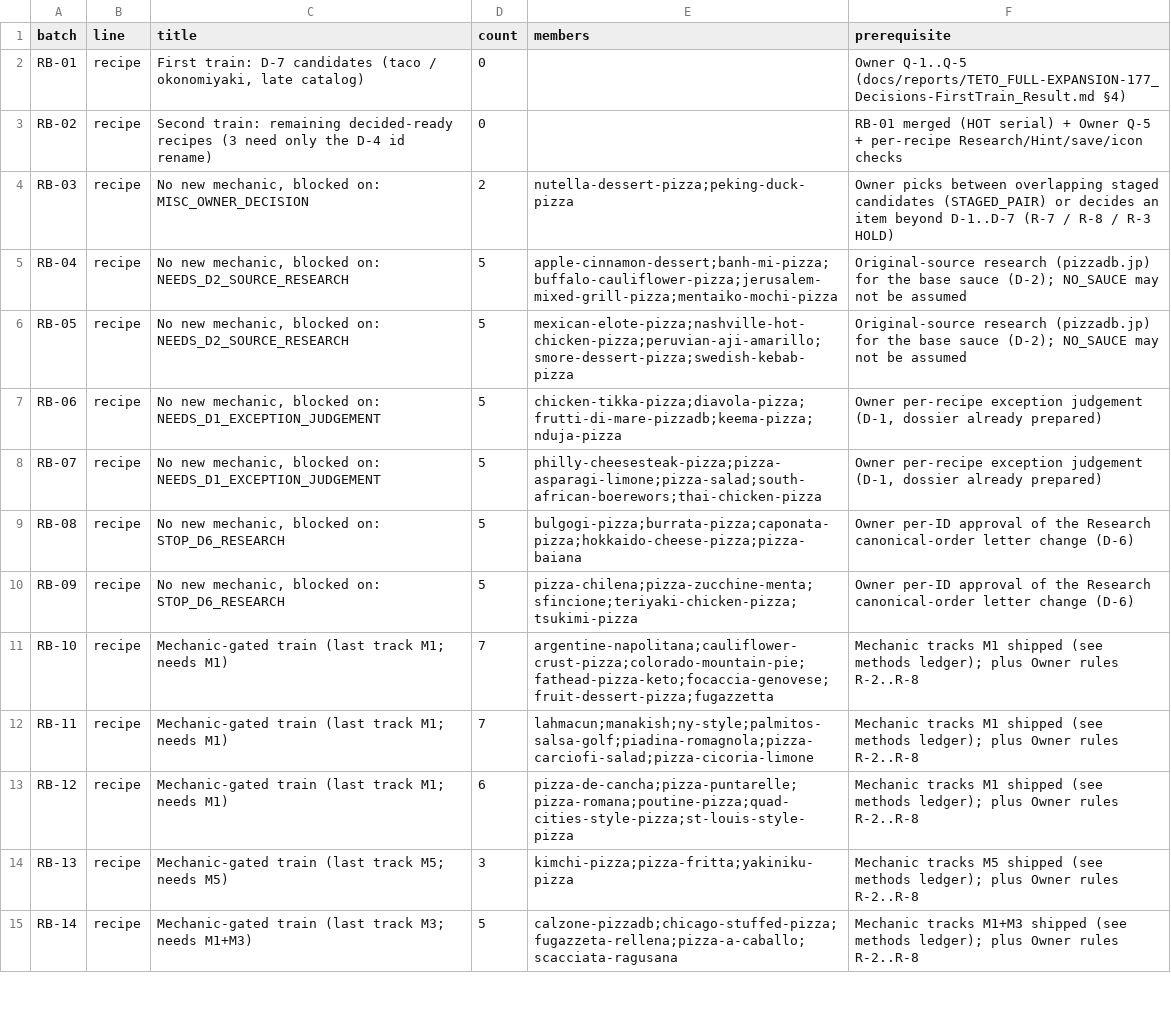
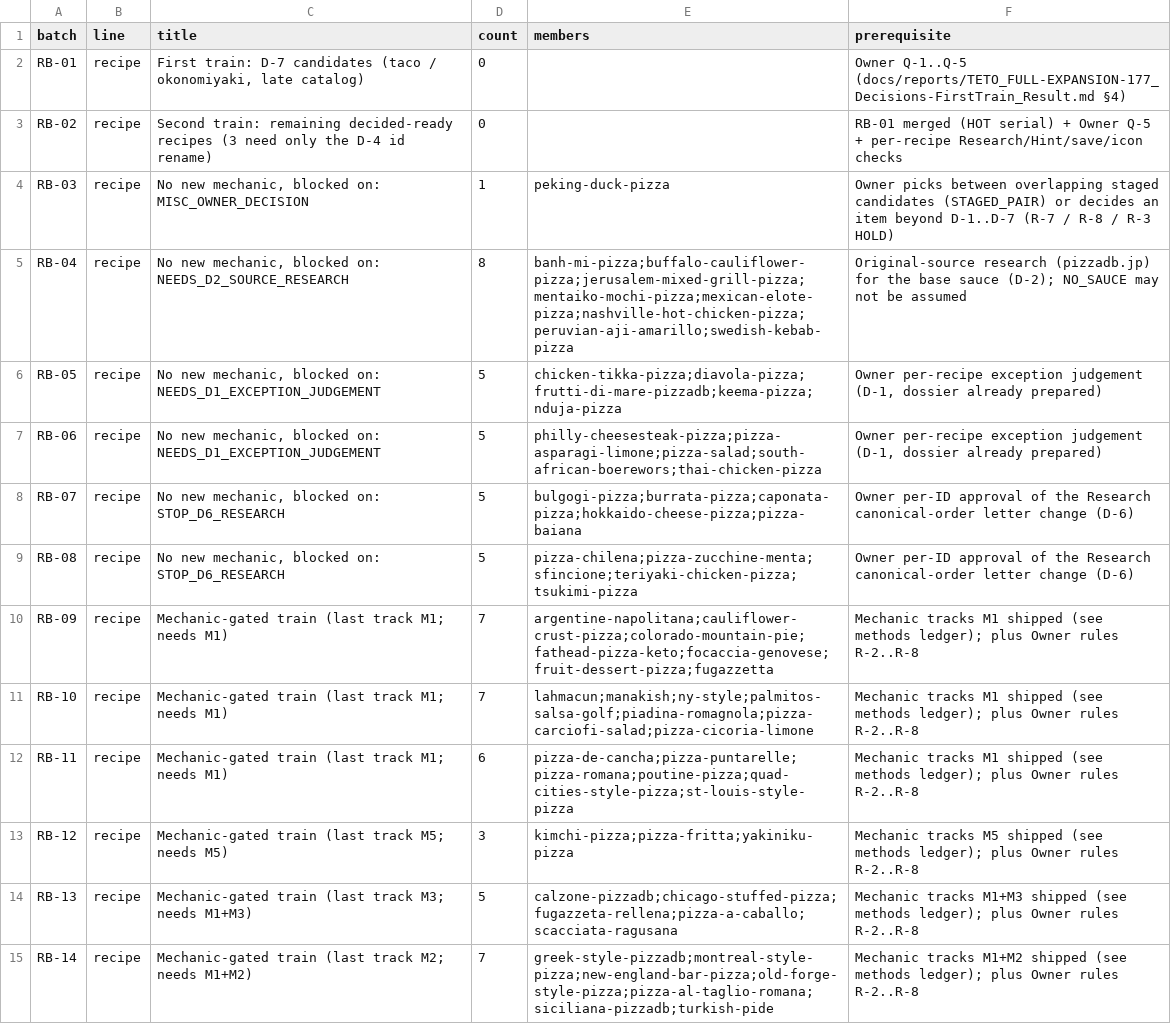
Before and after one commit to perusonao/teto-pizza-game, a CSV file: docs/reports/data/TETO_CONTENT-MASTER_batches.csv, drawn as a sheet; only a part is shown; the diff covers the shown part only; the diff names each change by its address in the sheet, - before the commit and + after, or states it on an @@ line.

```diff
--- a/docs/reports/data/TETO_CONTENT-MASTER_batches.csv
+++ b/docs/reports/data/TETO_CONTENT-MASTER_batches.csv
-D4 (count): 2
+D4 (count): 1
-E4 (members): nutella-dessert-pizza;peking-duck-pizza
+E4 (members): peking-duck-pizza
-D5 (count): 5
+D5 (count): 8
-E5 (members): apple-cinnamon-dessert;banh-mi-pizza;buffalo-cauliflower-pizza;jerusalem-mixed-grill-pizza;mentaiko-mochi-pizza
+E5 (members): banh-mi-pizza;buffalo-cauliflower-pizza;jerusalem-mixed-grill-pizza;mentaiko-mochi-pizza;mexican-elote-pizza;nashville-hot-chicken-pizza;peruvian-aji-amarillo;swedish-kebab-pizza
-C6 (title): …blocked on: NEEDS_D2_SOURCE_RESEARCH
+C6 (title): …blocked on: NEEDS_D1_EXCEPTION_JUDGEMENT
-E6 (members): mexican-elote-pizza;nashville-hot-chicken-pizza;peruvian-aji-amarillo;smore-dessert-pizza;swedish-kebab-pizza
+E6 (members): chicken-tikka-pizza;diavola-pizza;frutti-di-mare-pizzadb;keema-pizza;nduja-pizza
-F6 (prerequisite): Original-source research (pizzadb.jp) for the base sauce (D-2); NO_SAUCE may not be assumed
+F6 (prerequisite): Owner per-recipe exception judgement (D-1, dossier already prepared)
-E7 (members): chicken-tikka-pizza;diavola-pizza;frutti-di-mare-pizzadb;keema-pizza;nduja-pizza
+E7 (members): philly-cheesesteak-pizza;pizza-asparagi-limone;pizza-salad;south-african-boerewors;thai-chicken-pizza
-C8 (title): …blocked on: NEEDS_D1_EXCEPTION_JUDGEMENT
+C8 (title): …blocked on: STOP_D6_RESEARCH
-E8 (members): philly-cheesesteak-pizza;pizza-asparagi-limone;pizza-salad;south-african-boerewors;thai-chicken-pizza
+E8 (members): bulgogi-pizza;burrata-pizza;caponata-pizza;hokkaido-cheese-pizza;pizza-baiana
-F8 (prerequisite): Owner per-recipe exception judgement (D-1, dossier already prepared)
+F8 (prerequisite): Owner per-ID approval of the Research canonical-order letter change (D-6)
-E9 (members): bulgogi-pizza;burrata-pizza;caponata-pizza;hokkaido-cheese-pizza;pizza-baiana
+E9 (members): pizza-chilena;pizza-zucchine-menta;sfincione;teriyaki-chicken-pizza;tsukimi-pizza
-C10 (title): No new mechanic, blocked on: STOP_D6_RESEARCH
+C10 (title): Mechanic-gated train (last track M1; needs M1)
-D10 (count): 5
+D10 (count): 7
-E10 (members): pizza-chilena;pizza-zucchine-menta;sfincione;teriyaki-chicken-pizza;tsukimi-pizza
+E10 (members): argentine-napolitana;cauliflower-crust-pizza;colorado-mountain-pie;fathead-pizza-keto;focaccia-genovese;fruit-dessert-pizza;fugazzetta
-F10 (prerequisite): Owner per-ID approval of the Research canonical-order letter change (D-6)
+F10 (prerequisite): Mechanic tracks M1 shipped (see methods ledger); plus Owner rules R-2..R-8
-E11 (members): argentine-napolitana;cauliflower-crust-pizza;colorado-mountain-pie;fathead-pizza-keto;focaccia-genovese;fruit-dessert-pizza;fugazzetta
+E11 (members): lahmacun;manakish;ny-style;palmitos-salsa-golf;piadina-romagnola;pizza-carciofi-salad;pizza-cicoria-limone
-D12 (count): 7
+D12 (count): 6
-E12 (members): lahmacun;manakish;ny-style;palmitos-salsa-golf;piadina-romagnola;pizza-carciofi-salad;pizza-cicoria-limone
+E12 (members): pizza-de-cancha;pizza-puntarelle;pizza-romana;poutine-pizza;quad-cities-style-pizza;st-louis-style-pizza
-C13 (title): …(last track M1; needs M1)
+C13 (title): …(last track M5; needs M5)
-D13 (count): 6
+D13 (count): 3
-E13 (members): pizza-de-cancha;pizza-puntarelle;pizza-romana;poutine-pizza;quad-cities-style-pizza;st-louis-style-pizza
+E13 (members): kimchi-pizza;pizza-fritta;yakiniku-pizza
-F13 (prerequisite): Mechanic tracks M1 shipped (see…
+F13 (prerequisite): Mechanic tracks M5 shipped (see…
-C14 (title): …(last track M5; needs M5)
+C14 (title): …(last track M3; needs M1+M3)
-D14 (count): 3
+D14 (count): 5
-E14 (members): kimchi-pizza;pizza-fritta;yakiniku-pizza
+E14 (members): calzone-pizzadb;chicago-stuffed-pizza;fugazzeta-rellena;pizza-a-caballo;scacciata-ragusana
-F14 (prerequisite): Mechanic tracks M5 shipped (see…
+F14 (prerequisite): Mechanic tracks M1+M3 shipped (see…
-C15 (title): …(last track M3; needs M1+M3)
+C15 (title): …(last track M2; needs M1+M2)
-D15 (count): 5
+D15 (count): 7
-E15 (members): calzone-pizzadb;chicago-stuffed-pizza;fugazzeta-rellena;pizza-a-caballo;scacciata-ragusana
+E15 (members): greek-style-pizzadb;montreal-style-pizza;new-england-bar-pizza;old-forge-style-pizza;pizza-al-taglio-romana;siciliana-pizzadb;turkish-pide
-F15 (prerequisite): Mechanic tracks M1+M3 shipped (see…
+F15 (prerequisite): Mechanic tracks M1+M2 shipped (see…
```
Also changed, not shown: 2 removed rows and 23 edited cells elsewhere in this file, docs/reports/data/TETO_CONTENT-MASTER_ingredients.csv, docs/reports/data/TETO_CONTENT-MASTER_recipes.csv, 8 other files.
